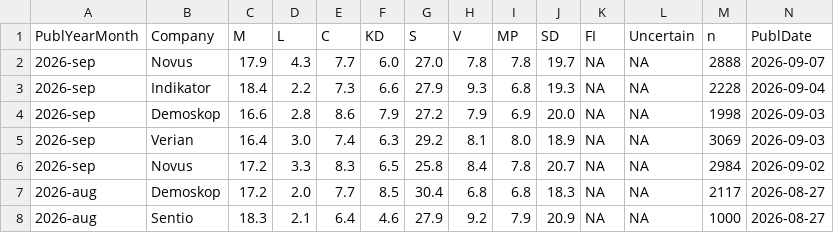
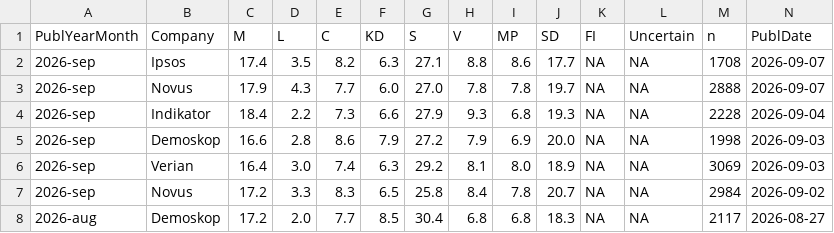
Before and after one commit to hampusborgos/SwedishPolls, a CSV file: Data/Polls.csv, drawn as a sheet; only a part is shown; the shorter side is filled out with more unchanged rows; rows hold the shown columns only; the diff names each change by its address in the sheet, - before the commit and + after, or states it on an @@ line.

Commit message:
Ipsos - 7 september

```diff
--- a/Data/Polls.csv
+++ b/Data/Polls.csv
+row 2: 2026-sep | Ipsos | 17.4 | 3.5 | 8.2 | 6.3 | 27.1 | 8.8 | 8.6 | 17.7 | NA | NA | 1708 | 2026-09-07
```
